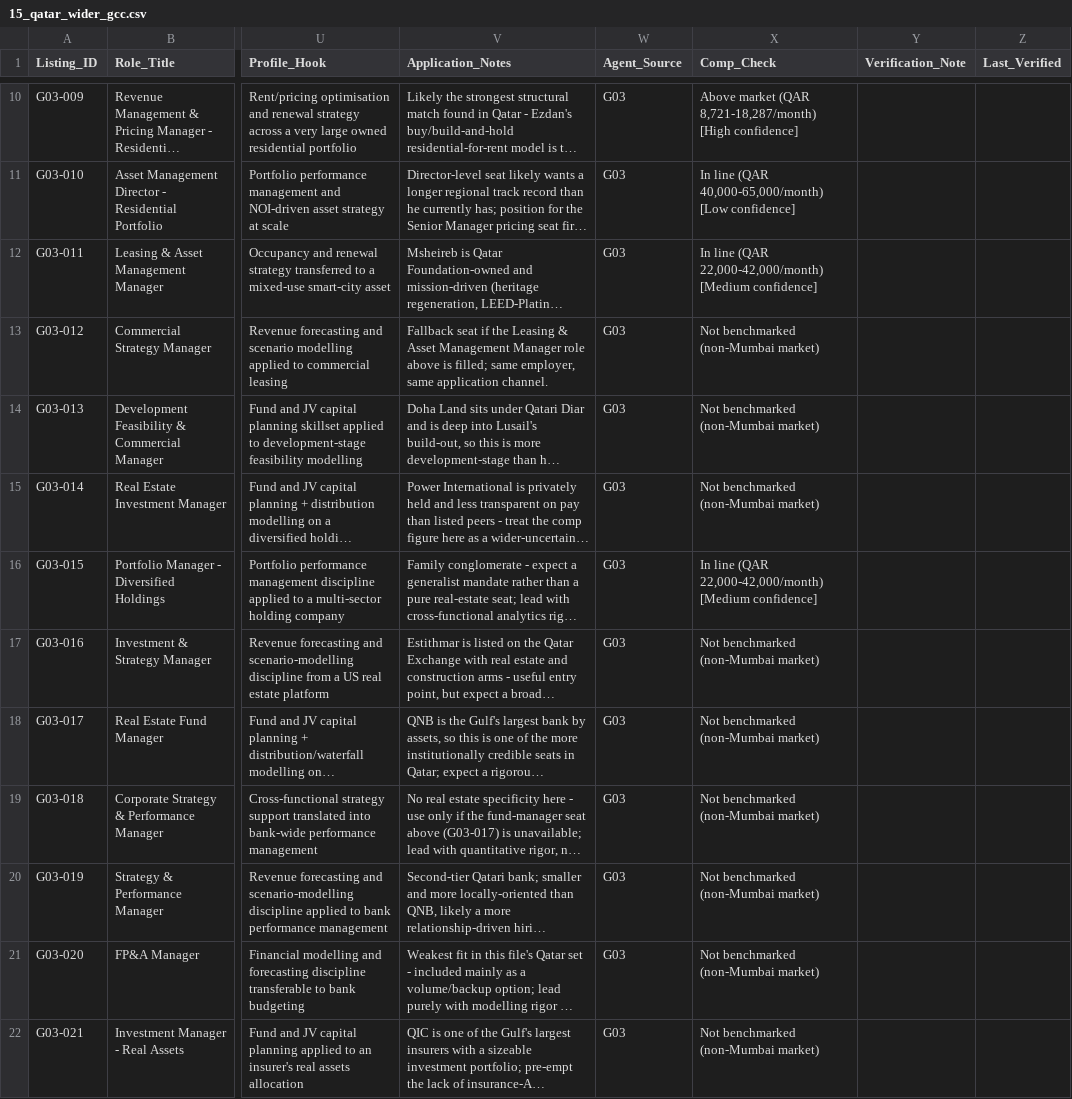
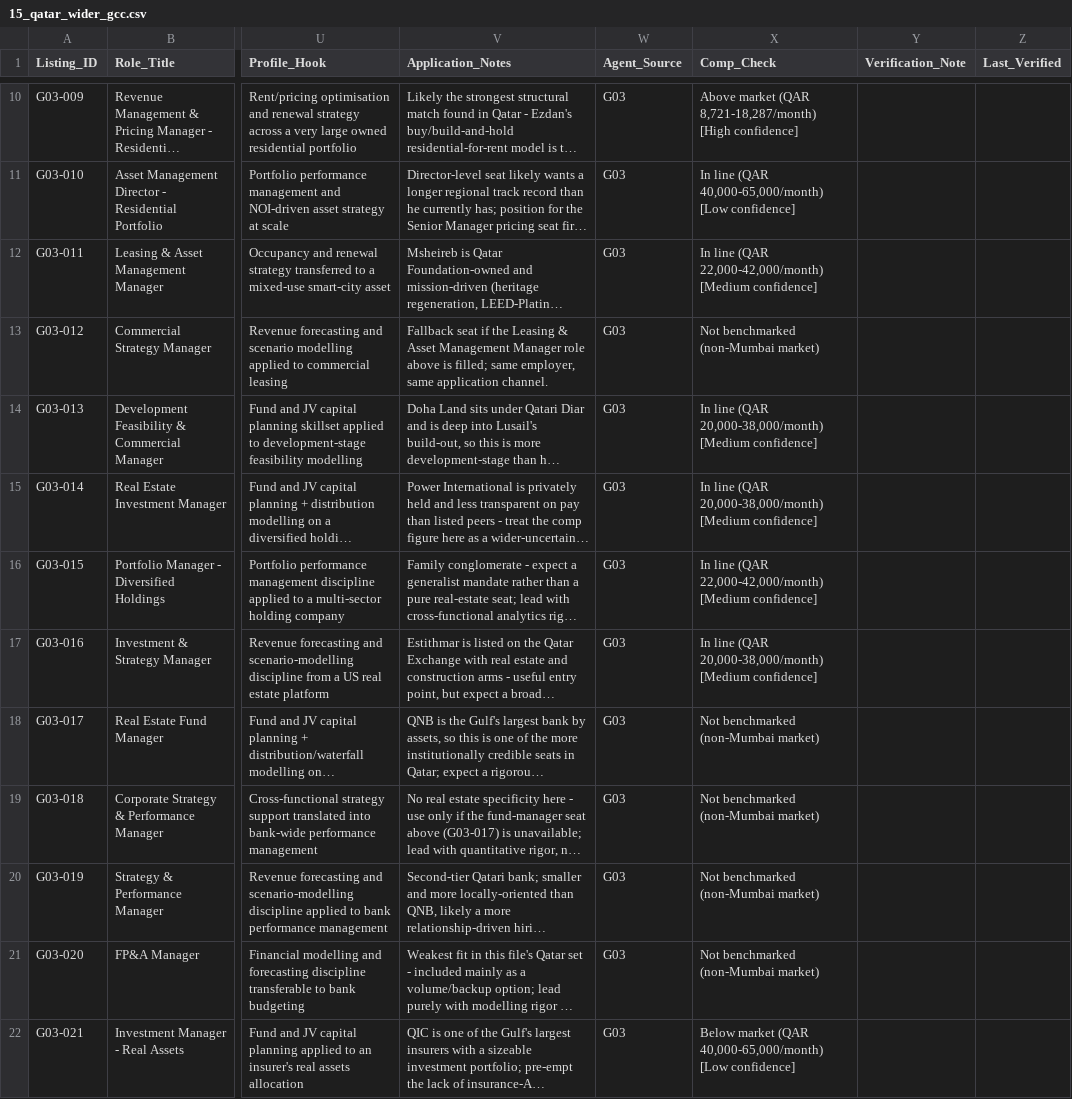
Before and after one commit to Darshan-AI-dev/Job_search, a CSV file: data/tabs/15_qatar_wider_gcc.csv, drawn as a sheet; only a part is shown, gaps mark what is left out; long unchanged cells end in …; the diff covers the shown part only; the diff names each change by its address in the sheet, - before the commit and + after, or states it on an @@ line.

```diff
--- a/data/tabs/15_qatar_wider_gcc.csv
+++ b/data/tabs/15_qatar_wider_gcc.csv
-X14:X15 (Comp_Check): Not benchmarked (non-Mumbai market)
+X14:X15 (Comp_Check): In line (QAR 20,000-38,000/month) [Medium confidence]
-X17 (Comp_Check): Not benchmarked (non-Mumbai market)
+X17 (Comp_Check): In line (QAR 20,000-38,000/month) [Medium confidence]
-X22 (Comp_Check): Not benchmarked (non-Mumbai market)
+X22 (Comp_Check): Below market (QAR 40,000-65,000/month) [Low confidence]
```
Also changed, not shown: 11 edited cells elsewhere in this file, data/tabs/16_gulf_revenue_pricing.csv, data/tabs/17_singapore_real_assets.csv, 10 other files.
